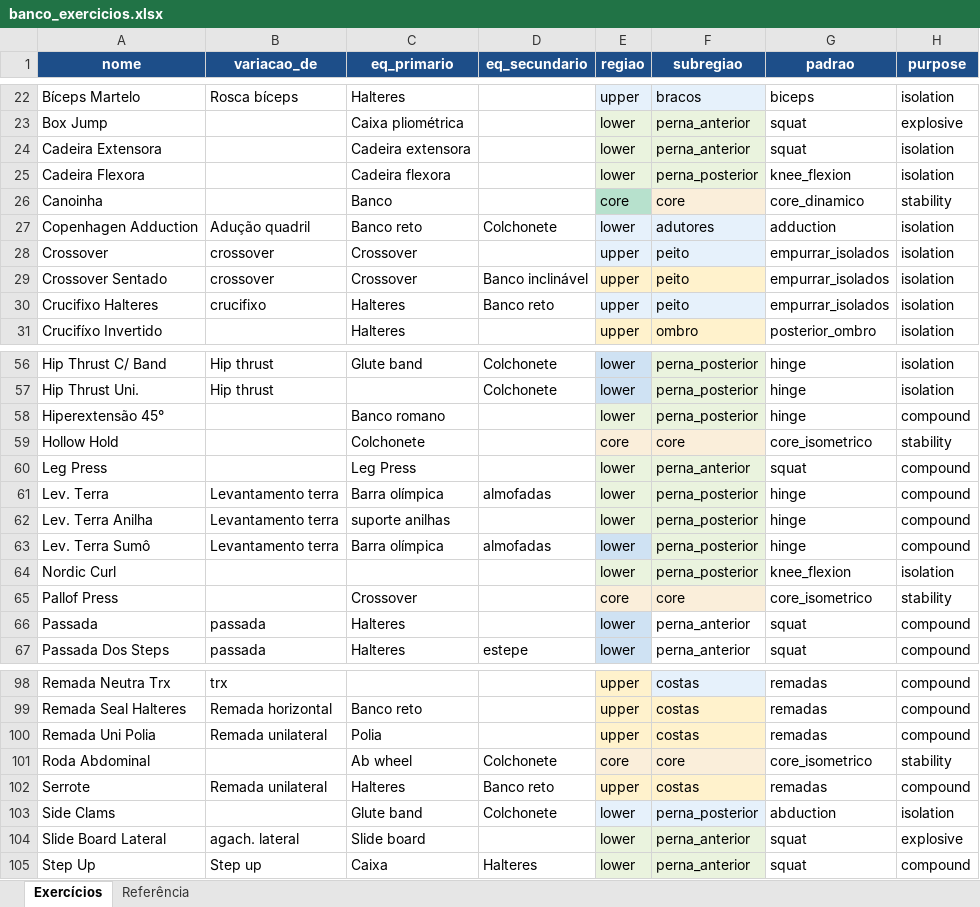
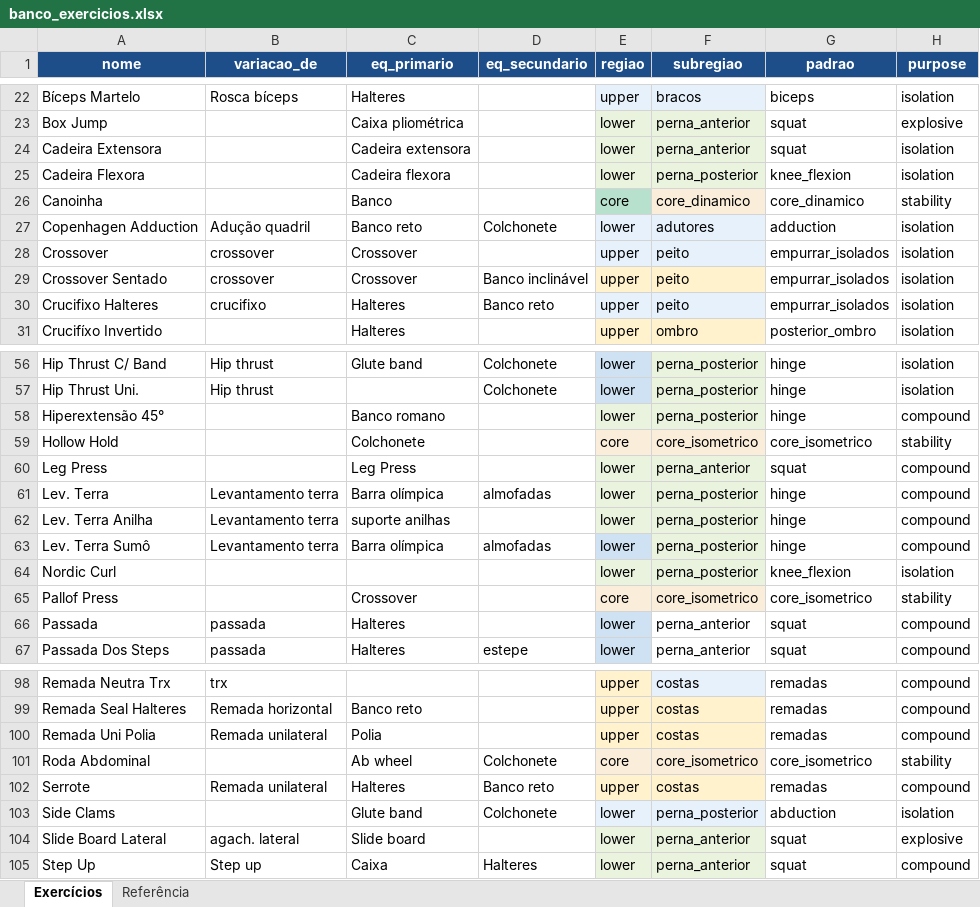
Before and after one commit to berfleck/workout-app2, an Excel workbook: banco_exercicios.xlsx, sheet Exercícios, drawn as a sheet; only a part is shown, gaps mark what is left out; values as stored, in another font and other column widths than the file's, no borders; conditional formats not drawn; the diff covers the shown part only; the diff names each change by its address in the sheet, - before the commit and + after, or states it on an @@ line.

```diff
--- a/banco_exercicios.xlsx (sheet Exercícios)
+++ b/banco_exercicios.xlsx (sheet Exercícios)
-F26 (subregiao): core
+F26 (subregiao): core_dinamico
-F59 (subregiao): core
+F59 (subregiao): core_isometrico
-F65 (subregiao): core
+F65 (subregiao): core_isometrico
-F101 (subregiao): core
+F101 (subregiao): core_isometrico
```
Also changed, not shown: 16 edited cells elsewhere in this sheet, 3 other files.
